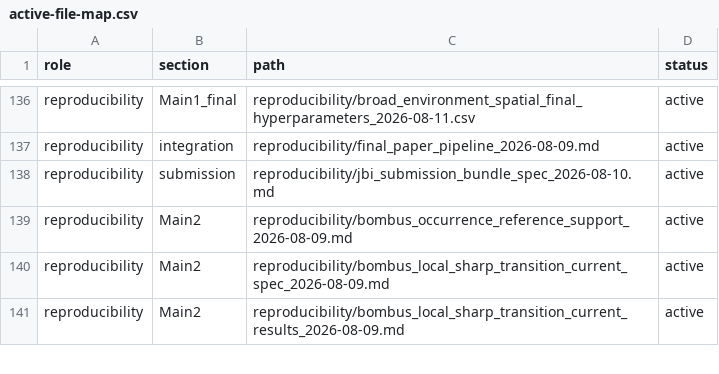
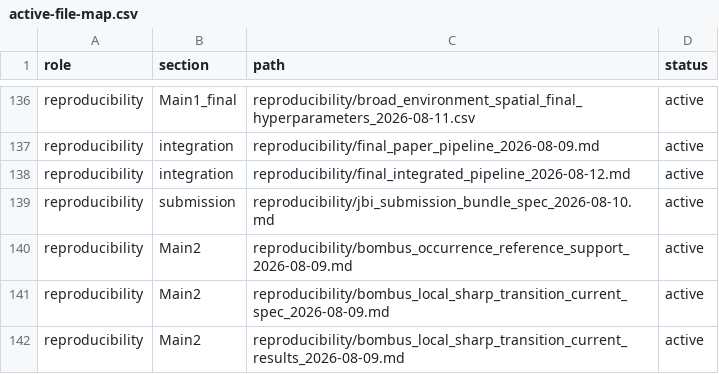
Before and after one commit to zuizui0223/hotarubukuro, a CSV file: paper/active-file-map.csv, drawn as a sheet; only a part is shown, gaps mark what is left out; the diff names each change by its address in the sheet, - before the commit and + after, or states it on an @@ line.

Commit message:
Register final integrated pipeline lock

```diff
--- a/paper/active-file-map.csv
+++ b/paper/active-file-map.csv
+row 138: reproducibility | integration | reproducibility/final_integrated_pipeline_2026-08-12.md | active
```
